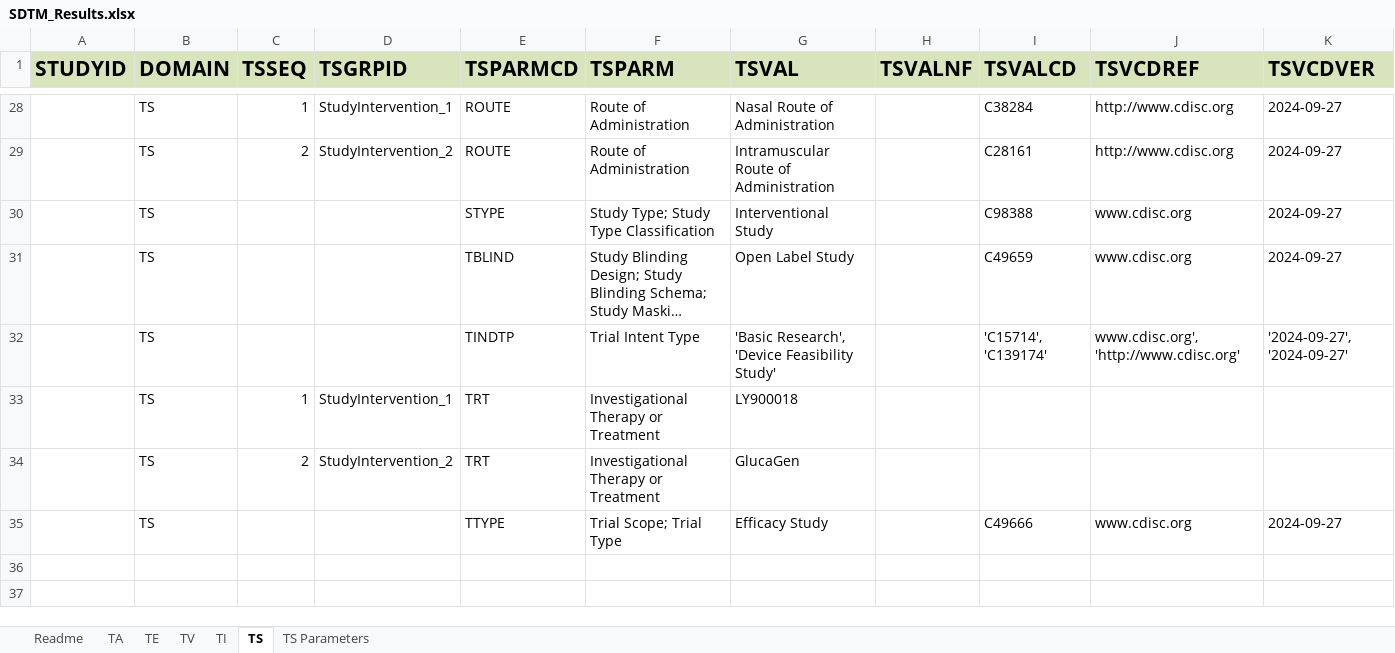
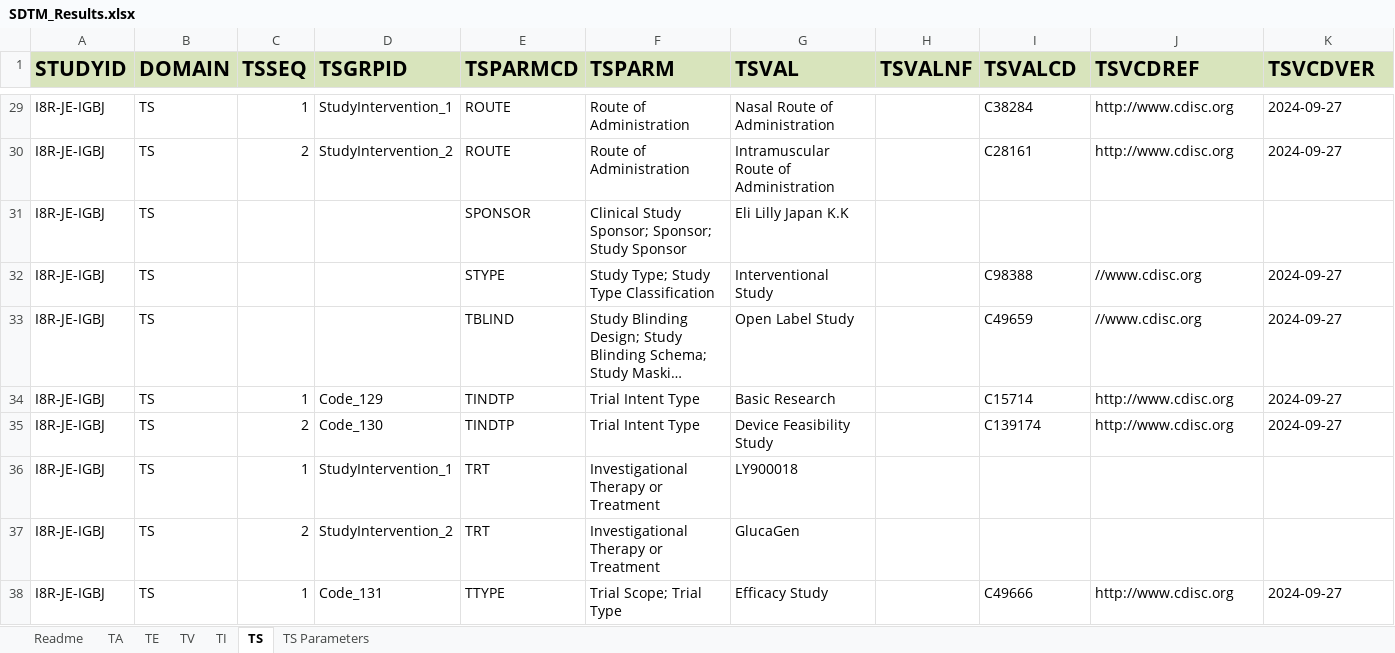
Before and after one commit to ClinLine/USDM_SDTM_mapper, an Excel workbook: Output/SDTM_Results.xlsx, sheet TS, drawn as a sheet; only a part is shown, gaps mark what is left out; long unchanged cells end in …; values as stored, in another font and other column widths than the file's, no borders; removed rows and columns are numbered as before the commit, all else as after; the diff covers the shown part only; the diff names each change by its address in the sheet, - before the commit and + after, or states it on an @@ line.

```diff
--- a/Output/SDTM_Results.xlsx (sheet TS)
+++ b/Output/SDTM_Results.xlsx (sheet TS)
-A29:A30 (STUDYID): (empty)
+A29:A30 (STUDYID): I8R-JE-IGBJ
+row 31: I8R-JE-IGBJ | TS |  |  | SPONSOR | Clinical Study Sponsor; Sponsor; Study Sponsor | Eli Lilly Japan K.K
-A32:A33 (STUDYID): (empty)
+A32:A33 (STUDYID): I8R-JE-IGBJ
-J32:J33 (TSVCDREF): www.cdisc.org
+J32:J33 (TSVCDREF): //www.cdisc.org
-row 32:  | TS |  |  | TINDTP | Trial Intent Type | 'Basic Research', 'Device Feasibility Study' |  | 'C15714', 'C139174' | www.cdisc.org', 'http://www.cdisc.org' | '2024-09-27', '2024-09-27'
+row 34: I8R-JE-IGBJ | TS | 1 | Code_129 | TINDTP | Trial Intent Type | Basic Research |  | C15714 | http://www.cdisc.org | 2024-09-27
+row 35: I8R-JE-IGBJ | TS | 2 | Code_130 | TINDTP | Trial Intent Type | Device Feasibility Study |  | C139174 | http://www.cdisc.org | 2024-09-27
-A36:A38 (STUDYID): (empty)
+A36:A38 (STUDYID): I8R-JE-IGBJ
-C38 (TSSEQ): (empty)
+C38 (TSSEQ): 1
-D38 (TSGRPID): (empty)
+D38 (TSGRPID): Code_131
-J38 (TSVCDREF): www.cdisc.org
+J38 (TSVCDREF): http://www.cdisc.org
```
Also changed, not shown: 1 added row, 29 edited cells and cell formats elsewhere in this sheet, sheet TI, sheet TS Parameters, 3 other files.
